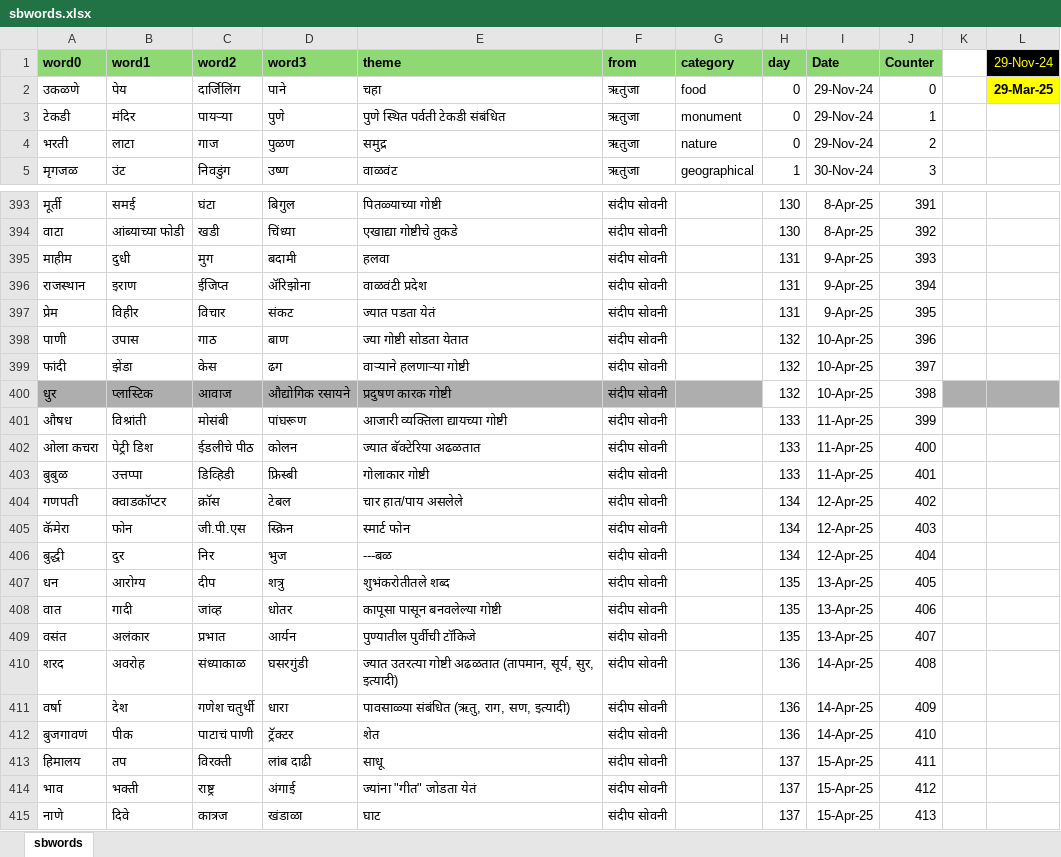
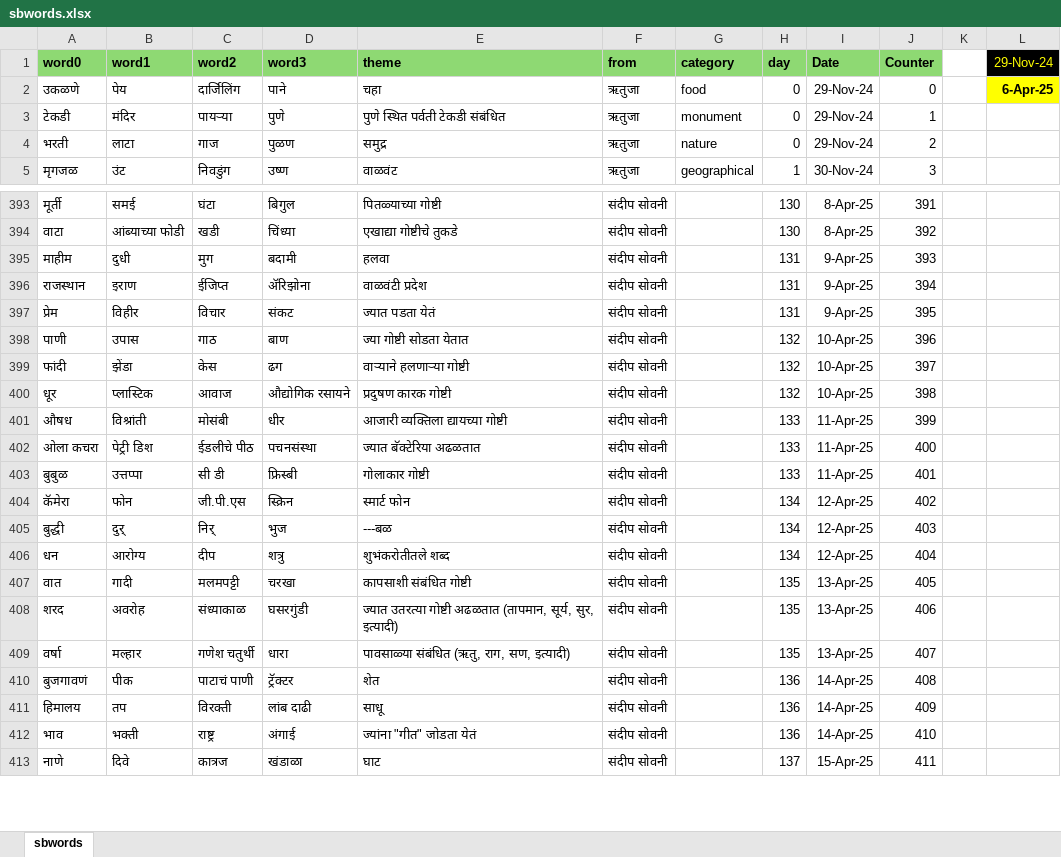
Before and after one commit to hrishinene/shabdakala, an Excel workbook: code/shabdakala/resource/sbwords.xlsx, sheet sbwords, drawn as a sheet; only a part is shown, gaps mark what is left out; values as stored, in another font and other column widths than the file's, no borders; conditional formats not drawn; removed rows and columns are numbered as before the commit, all else as after; the diff covers the shown part only; the diff names each change by its address in the sheet, - before the commit and + after, or states it on an @@ line.

Commit message:
Words change

```diff
--- a/code/shabdakala/resource/sbwords.xlsx (sheet sbwords)
+++ b/code/shabdakala/resource/sbwords.xlsx (sheet sbwords)
-L2 (29-Nov-24): 29-Mar-25
+L2 (29-Nov-24): 6-Apr-25
-A400 (word0): धुर
+A400 (word0): धूर
-A400:G400 fill: #AEAEAE
+A400:G400 fill: none
-K400:L400 fill: #AEAEAE
+K400:L400 fill: none
-D401 (word3): पांघरूण
+D401 (word3): धीर
-D402 (word3): कोलन
+D402 (word3): पचनसंस्था
-C403 (word2): डिव्हिडी
+C403 (word2): सी डी
-row 404: गणपती | क्वाडकाॅप्टर | क्राॅस | टेबल | चार हात/पाय असलेले | संदीप सोवनी |  | 134 | 12-Apr-25 | 402
-J404 (Counter): 403
+J404 (Counter): 402
-B405 (word1): दुर
+B405 (word1): दुर्
-C405 (word2): निर
+C405 (word2): निर्
-J405 (Counter): 404
+J405 (Counter): 403
-H406 (day): 135
+H406 (day): 134
-I406 (Date): 13-Apr-25
+I406 (Date): 12-Apr-25
-J406 (Counter): 405
+J406 (Counter): 404
-C407 (word2): जांव्ह
+C407 (word2): मलमपट्टी
-D407 (word3): धोतर
+D407 (word3): चरखा
-E407 (theme): कापूसा पासून बनवलेल्या गोष्टी
+E407 (theme): कापसाशी संबंधित गोष्टी
-J407 (Counter): 406
+J407 (Counter): 405
-row 409: वसंत | अलंकार | प्रभात | आर्यन | पुण्यातील पुर्वीची टाॅकिजे | संदीप सोवनी |  | 135 | 13-Apr-25 | 407
-H408:H409 (day): 136
+H408:H409 (day): 135
-I408:I409 (Date): 14-Apr-25
+I408:I409 (Date): 13-Apr-25
-J408 (Counter): 408
+J408 (Counter): 406
-B409 (word1): देश
+B409 (word1): मल्हार
-J409 (Counter): 409
+J409 (Counter): 407
-J410 (Counter): 410
+J410 (Counter): 408
-H411:H412 (day): 137
+H411:H412 (day): 136
-I411:I412 (Date): 15-Apr-25
+I411:I412 (Date): 14-Apr-25
-J411 (Counter): 411
+J411 (Counter): 409
-J412 (Counter): 412
+J412 (Counter): 410
-J413 (Counter): 413
+J413 (Counter): 411
```
Also changed, not shown: 1 removed row, 116 edited cells and cell formats elsewhere in this sheet, formulas that keep their value, 1 other file.
